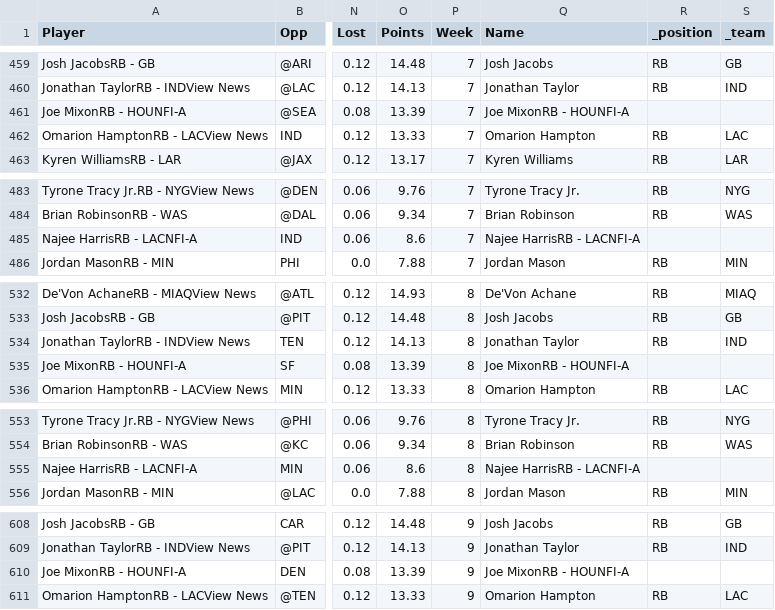
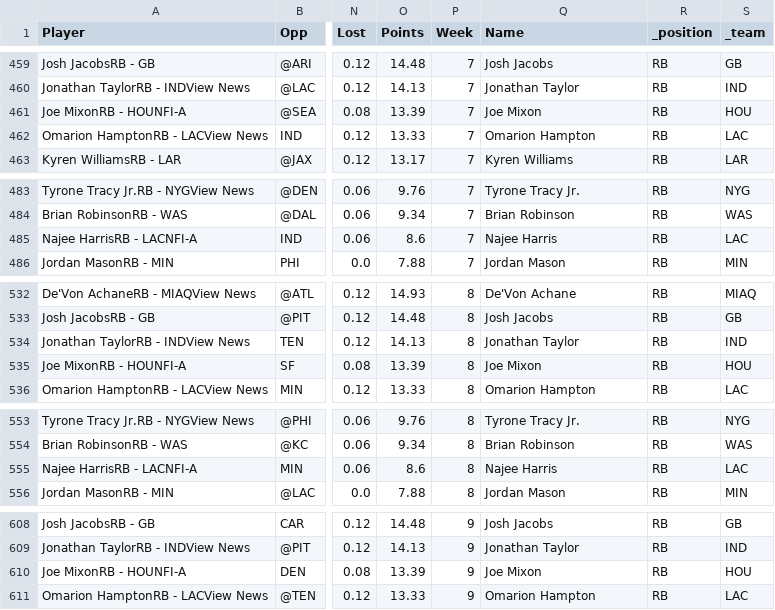
Before and after one commit to jplundy/fantasy-football, a CSV file: data/2025_weekly_proj/RB.csv, drawn as a sheet; only a part is shown, gaps mark what is left out; the diff covers the shown part only; the diff names each change by its address in the sheet, - before the commit and + after, or states it on an @@ line.

```diff
--- a/data/2025_weekly_proj/RB.csv
+++ b/data/2025_weekly_proj/RB.csv
-Q461 (Name): Joe MixonRB - HOUNFI-A
+Q461 (Name): Joe Mixon
-R461 (_position): (empty)
+R461 (_position): RB
-S461 (_team): (empty)
+S461 (_team): HOU
-Q485 (Name): Najee HarrisRB - LACNFI-A
+Q485 (Name): Najee Harris
-R485 (_position): (empty)
+R485 (_position): RB
-S485 (_team): (empty)
+S485 (_team): LAC
-Q535 (Name): Joe MixonRB - HOUNFI-A
+Q535 (Name): Joe Mixon
-R535 (_position): (empty)
+R535 (_position): RB
-S535 (_team): (empty)
+S535 (_team): HOU
-Q555 (Name): Najee HarrisRB - LACNFI-A
+Q555 (Name): Najee Harris
-R555 (_position): (empty)
+R555 (_position): RB
-S555 (_team): (empty)
+S555 (_team): LAC
-Q610 (Name): Joe MixonRB - HOUNFI-A
+Q610 (Name): Joe Mixon
-R610 (_position): (empty)
+R610 (_position): RB
-S610 (_team): (empty)
+S610 (_team): HOU
```
Also changed, not shown: 87 edited cells elsewhere in this file.
